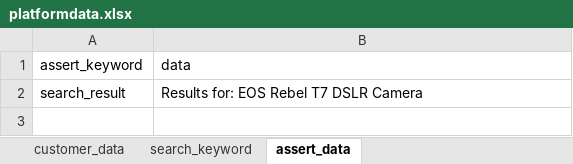
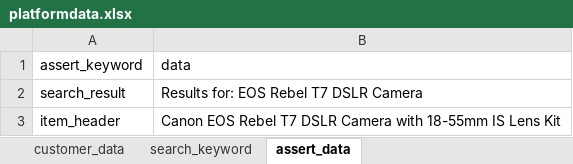
Before and after one commit to Corefinder89/bestbuy-automation, an Excel workbook: app/data/platformdata.xlsx, sheet assert_data, drawn as a sheet; values as stored, in another font and other column widths than the file's, no borders; the diff names each change by its address in the sheet, - before the commit and + after, or states it on an @@ line.

Commit message:
Make mods for taking screenshot 	modified:   app/configurations/projectconfig.json 	modified:   app/data/platformdata.xlsx 	modified:   app/pageobject/pageobjectinfo.py 	modified:   app/pages/checkout.py 	modified:   app/utility/baseutility.py 	modified:   requirements.txt

```diff
--- a/app/data/platformdata.xlsx (sheet assert_data)
+++ b/app/data/platformdata.xlsx (sheet assert_data)
+row 3: item_header | Canon EOS Rebel T7 DSLR Camera with 18-55mm IS Lens Kit
```
Also changed, not shown: 5 other files.
